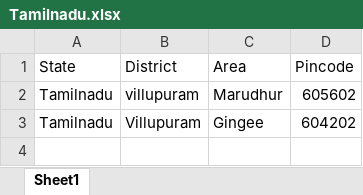
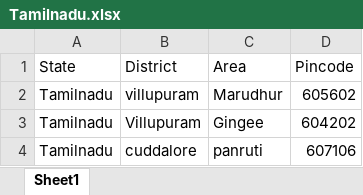
Before and after one commit to vpmglug/districts_details, an Excel workbook: districts/Tamilnadu.xlsx, sheet Sheet1, drawn as a sheet; values as stored, in another font and other column widths than the file's, no borders; the diff names each change by its address in the sheet, - before the commit and + after, or states it on an @@ line.

```diff
--- a/districts/Tamilnadu.xlsx (sheet Sheet1)
+++ b/districts/Tamilnadu.xlsx (sheet Sheet1)
+row 4: Tamilnadu | cuddalore | panruti | 607106
```
Also changed, not shown: 1 other file.
